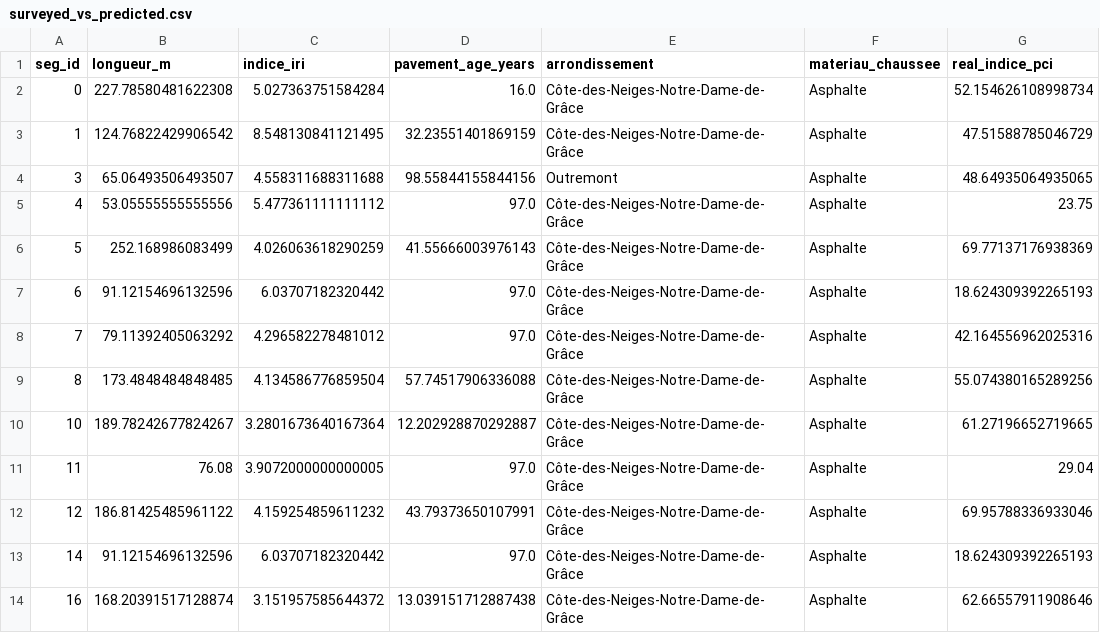
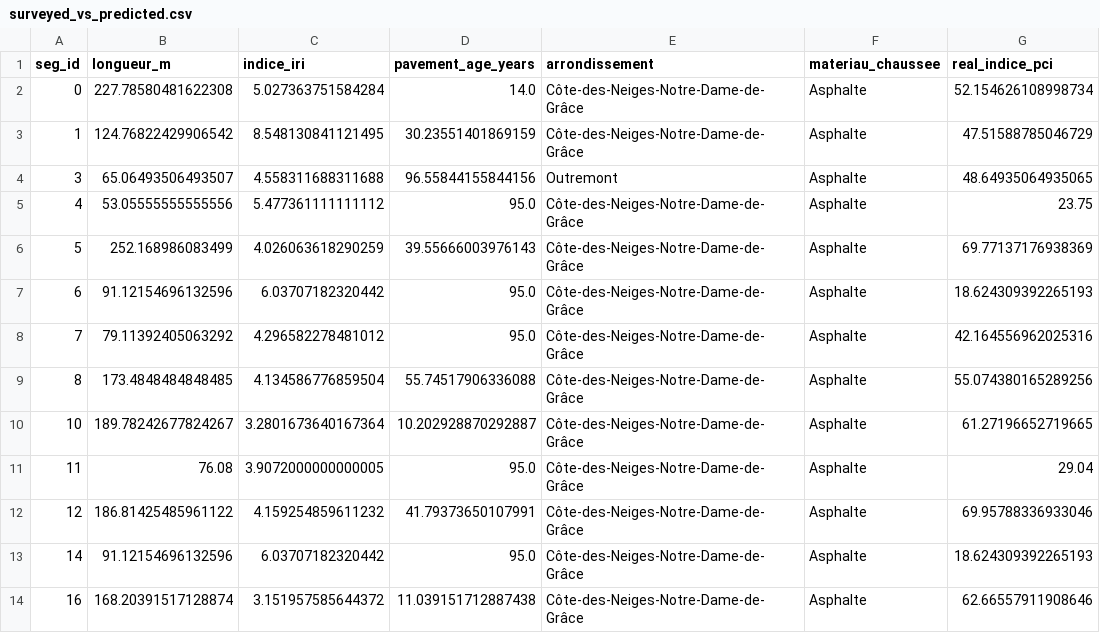
Before and after one commit to akrambouznad789-cyber/pavement-distress-drone, a CSV file: outputs/segment_model/surveyed_vs_predicted.csv, drawn as a sheet; only a part is shown; the diff covers the shown part only; the diff names each change by its address in the sheet, - before the commit and + after, or states it on an @@ line.

```diff
--- a/outputs/segment_model/surveyed_vs_predicted.csv
+++ b/outputs/segment_model/surveyed_vs_predicted.csv
-D2 (pavement_age_years): 16.0
+D2 (pavement_age_years): 14.0
-D3 (pavement_age_years): 32.23551401869159
+D3 (pavement_age_years): 30.23551401869159
-D4 (pavement_age_years): 98.55844155844156
+D4 (pavement_age_years): 96.55844155844156
-D5 (pavement_age_years): 97.0
+D5 (pavement_age_years): 95.0
-D6 (pavement_age_years): 41.55666003976143
+D6 (pavement_age_years): 39.55666003976143
-D7:D8 (pavement_age_years): 97.0
+D7:D8 (pavement_age_years): 95.0
-D9 (pavement_age_years): 57.74517906336088
+D9 (pavement_age_years): 55.74517906336088
-D10 (pavement_age_years): 12.202928870292887
+D10 (pavement_age_years): 10.202928870292887
-D11 (pavement_age_years): 97.0
+D11 (pavement_age_years): 95.0
-D12 (pavement_age_years): 43.79373650107991
+D12 (pavement_age_years): 41.79373650107991
-D13 (pavement_age_years): 97.0
+D13 (pavement_age_years): 95.0
-D14 (pavement_age_years): 13.039151712887438
+D14 (pavement_age_years): 11.039151712887438
```
Also changed, not shown: 13 edited cells elsewhere in this file, 7 other files.
